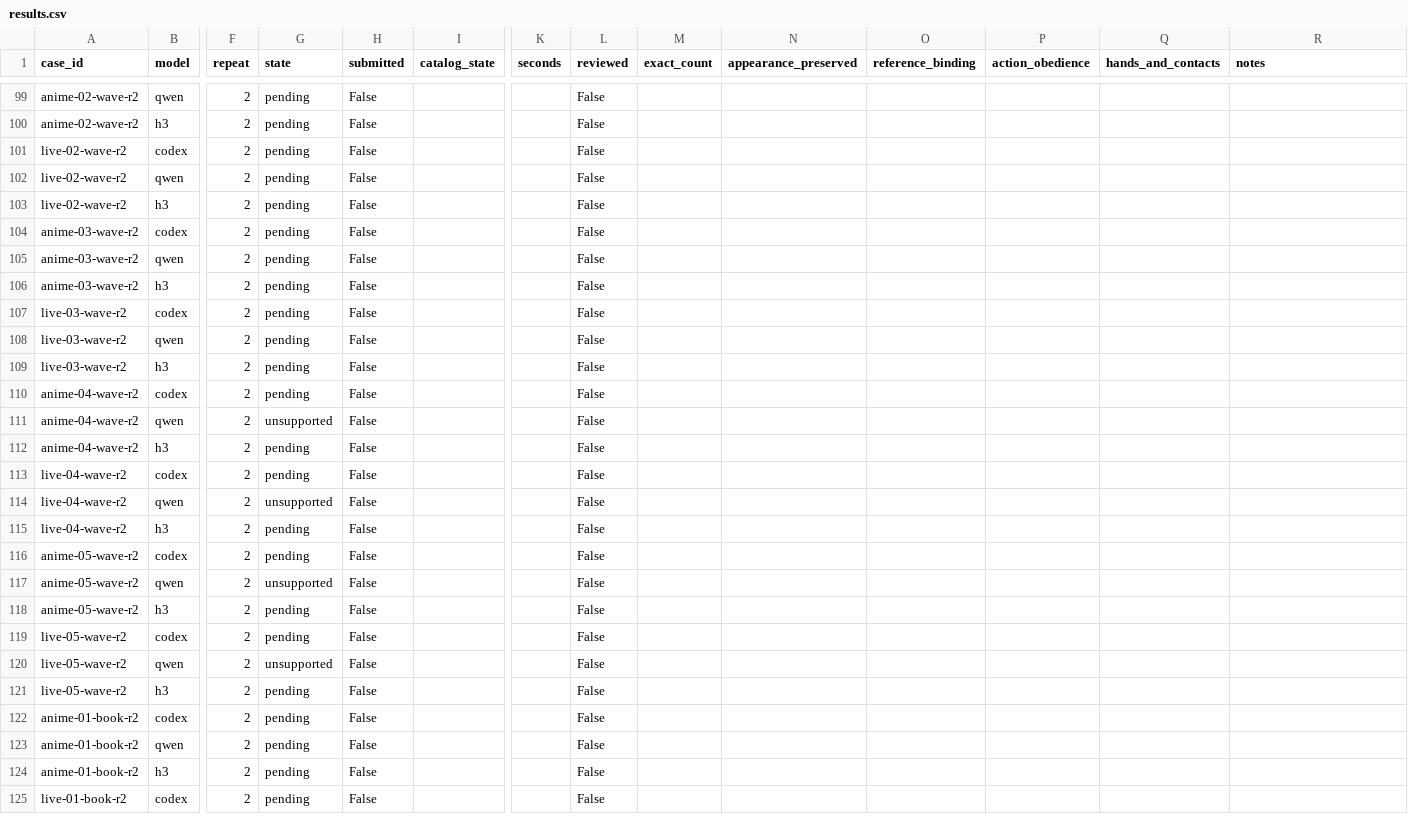
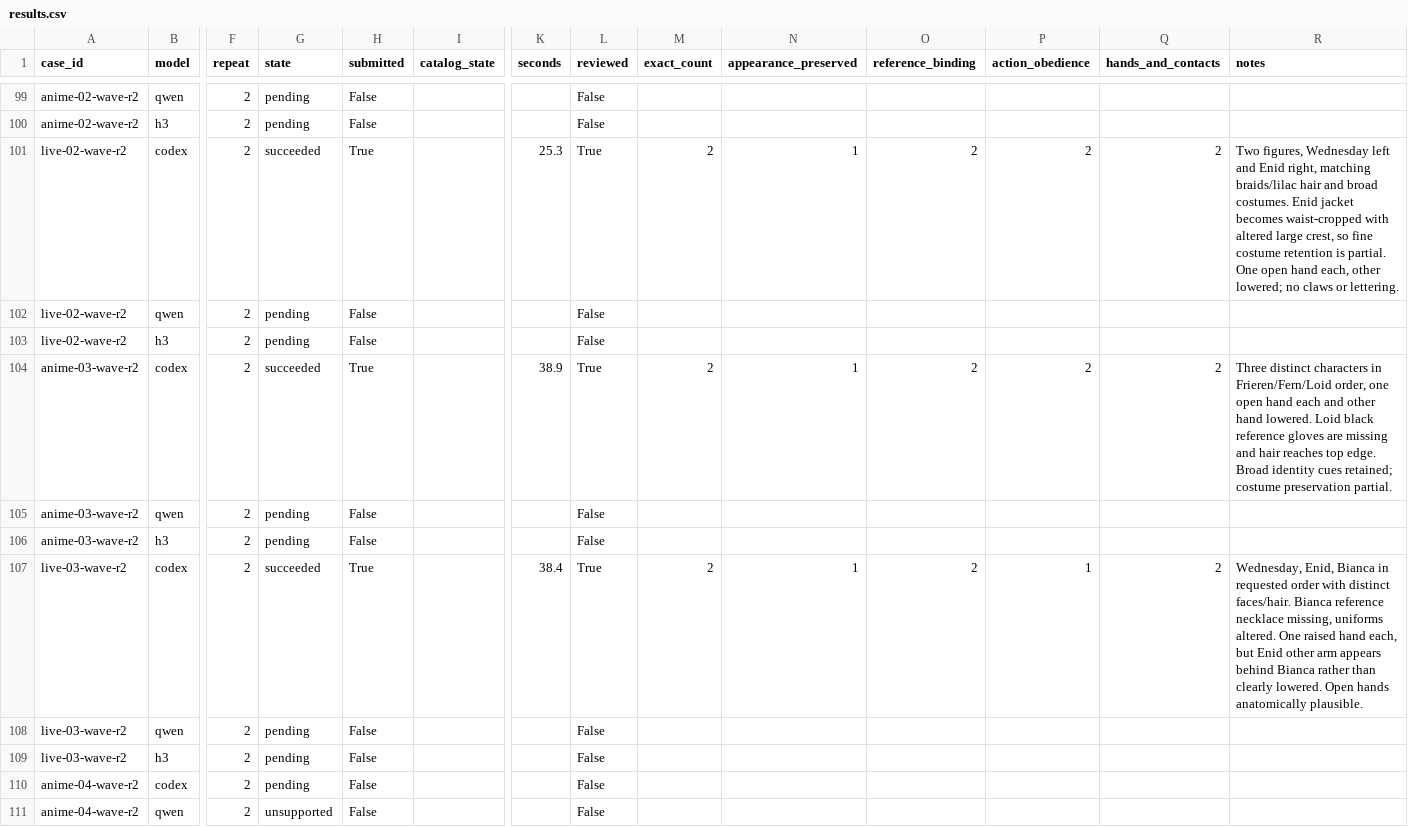
Before and after one commit to Aidenzich/road-to-master, a CSV file: spikes/assets/multichar-reference-20260913/results.csv, drawn as a sheet; only a part is shown, gaps mark what is left out; the shorter side is filled out with more unchanged rows; the diff covers the shown part only; the diff names each change by its address in the sheet, - before the commit and + after, or states it on an @@ line.

Commit message:
docs: add second-round one-to-three-person repeats and H3 four-person evidence

```diff
--- a/spikes/assets/multichar-reference-20260913/results.csv
+++ b/spikes/assets/multichar-reference-20260913/results.csv
-G101 (state): pending
+G101 (state): succeeded
-H101 (submitted): False
+H101 (submitted): True
-K101 (seconds): (empty)
+K101 (seconds): 25.3
-L101 (reviewed): False
+L101 (reviewed): True
-M101 (exact_count): (empty)
+M101 (exact_count): 2
-N101 (appearance_preserved): (empty)
+N101 (appearance_preserved): 1
-O101 (reference_binding): (empty)
+O101 (reference_binding): 2
-P101 (action_obedience): (empty)
+P101 (action_obedience): 2
-Q101 (hands_and_contacts): (empty)
+Q101 (hands_and_contacts): 2
-R101 (notes): (empty)
+R101 (notes): Two figures, Wednesday left and Enid right, matching braids/lilac hair and broad costumes. Enid jacket becomes waist-cropped with altered large crest, so fine costume retention is partial. One open hand each, other lowered; no claws or lettering.
-G104 (state): pending
+G104 (state): succeeded
-H104 (submitted): False
+H104 (submitted): True
-K104 (seconds): (empty)
+K104 (seconds): 38.9
-L104 (reviewed): False
+L104 (reviewed): True
-M104 (exact_count): (empty)
+M104 (exact_count): 2
-N104 (appearance_preserved): (empty)
+N104 (appearance_preserved): 1
-O104 (reference_binding): (empty)
+O104 (reference_binding): 2
-P104 (action_obedience): (empty)
+P104 (action_obedience): 2
-Q104 (hands_and_contacts): (empty)
+Q104 (hands_and_contacts): 2
-R104 (notes): (empty)
+R104 (notes): Three distinct characters in Frieren/Fern/Loid order, one open hand each and other hand lowered. Loid black reference gloves are missing and hair reaches top edge. Broad identity cues retained; costume preservation partial.
-G107 (state): pending
+G107 (state): succeeded
-H107 (submitted): False
+H107 (submitted): True
-K107 (seconds): (empty)
+K107 (seconds): 38.4
-L107 (reviewed): False
+L107 (reviewed): True
-M107 (exact_count): (empty)
+M107 (exact_count): 2
-N107 (appearance_preserved): (empty)
+N107 (appearance_preserved): 1
-O107 (reference_binding): (empty)
+O107 (reference_binding): 2
-P107 (action_obedience): (empty)
+P107 (action_obedience): 1
-Q107 (hands_and_contacts): (empty)
+Q107 (hands_and_contacts): 2
-R107 (notes): (empty)
+R107 (notes): Wednesday, Enid, Bianca in requested order with distinct faces/hair. Bianca reference necklace missing, uniforms altered. One raised hand each, but Enid other arm appears behind Bianca rather than clearly lowered. Open hands anatomically plausible.
```
Also changed, not shown: 41 edited cells elsewhere in this file, spikes/assets/multichar-reference-20260913/timings.csv, 34 other files.
